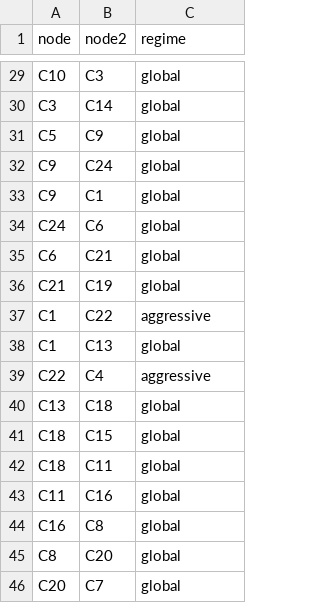
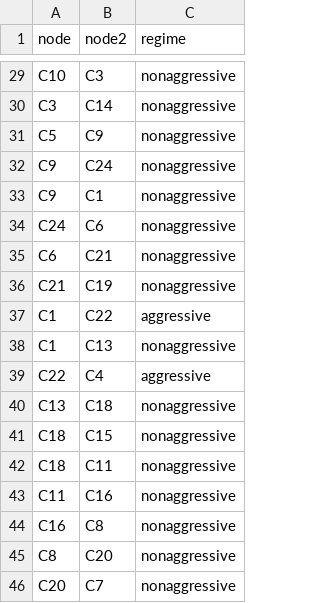
Before and after one commit to mghirsch42/evogenex, a CSV file: regime_files/resolved/c_1_4_22.csv, drawn as a sheet; only a part is shown, gaps mark what is left out; the diff covers the shown part only; the diff names each change by its address in the sheet, - before the commit and + after, or states it on an @@ line.

Commit message:
eval scripts updates, new regime files

```diff
--- a/regime_files/resolved/c_1_4_22.csv
+++ b/regime_files/resolved/c_1_4_22.csv
-C29:C36 (regime): global
+C29:C36 (regime): nonaggressive
-C38 (regime): global
+C38 (regime): nonaggressive
-C40:C46 (regime): global
+C40:C46 (regime): nonaggressive
```
Also changed, not shown: 24 edited cells elsewhere in this file, 10 other files.
